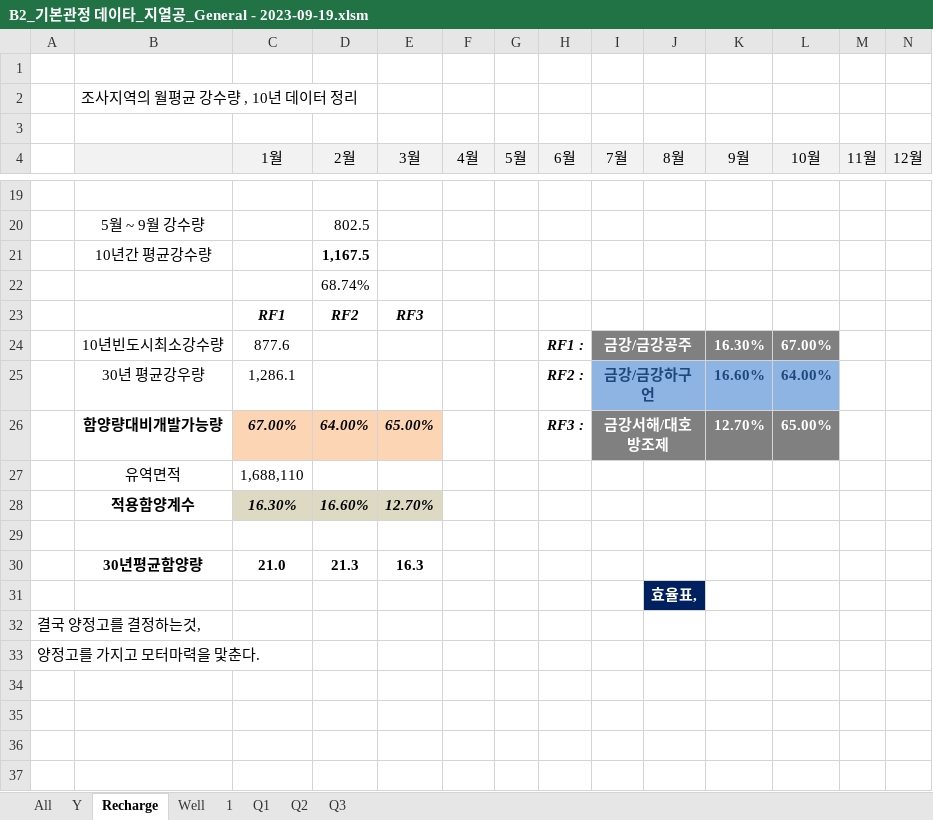
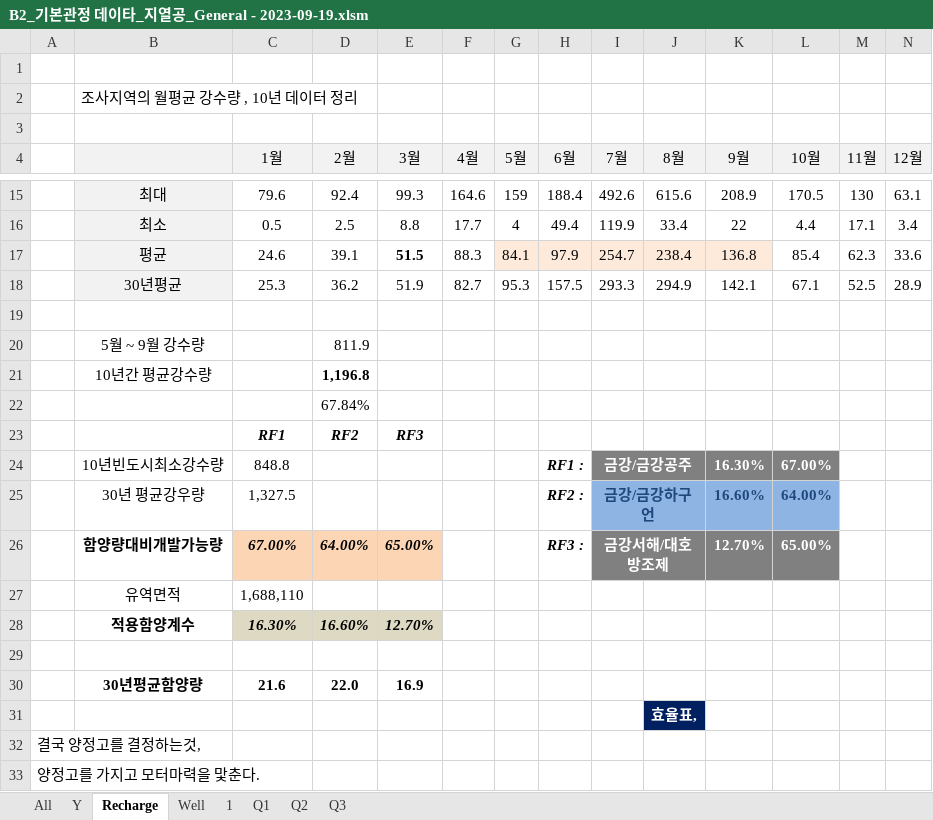
Before and after one commit to ihanseol/02_Excel, an Excel workbook: 07_LandSlide/09_기본관정데이타/B2_기본관정 데이타_지열공_General - 2023-09-19.xlsm, sheet Recharge, drawn as a sheet; only a part is shown, gaps mark what is left out; values as stored, in another font and other column widths than the file's, no borders; charts and pictures not drawn; removed rows and columns are numbered as before the commit, all else as after; rows hold the shown columns only; the diff covers the shown part only; the diff names each change by its address in the sheet, - before the commit and + after, or states it on an @@ line.

```diff
--- a/07_LandSlide/09_기본관정데이타/B2_기본관정 데이타_지열공_General - 2023-09-19.xlsm (sheet Recharge)
+++ b/07_LandSlide/09_기본관정데이타/B2_기본관정 데이타_지열공_General - 2023-09-19.xlsm (sheet Recharge)
+row 15:  | 최대 | 79.6 | 92.4 | 99.3 | 164.6 | 159 | 188.4 | 492.6 | 615.6 | 208.9 | 170.5 | 130 | 63.1
+row 16:  | 최소 | 0.5 | 2.5 | 8.8 | 17.7 | 4 | 49.4 | 119.9 | 33.4 | 22 | 4.4 | 17.1 | 3.4
+row 17:  | 평균 | 24.6 | 39.1 | 51.5 | 88.3 | 84.1 | 97.9 | 254.7 | 238.4 | 136.8 | 85.4 | 62.3 | 33.6
+row 18:  | 30년평균 | 25.3 | 36.2 | 51.9 | 82.7 | 95.3 | 157.5 | 293.3 | 294.9 | 142.1 | 67.1 | 52.5 | 28.9
-D20 (2월): 802.5
+D20 (2월): 811.9
-D21 (2월): 1,167.5
+D21 (2월): 1,196.8
-D22 (2월): 68.74%
+D22 (2월): 67.84%
-C24 (1월): 877.6
+C24 (1월): 848.8
-C25 (1월): 1,286.1
+C25 (1월): 1,327.5
-row 30:  | 30년평균함양량 | 21.0 | 21.3 | 16.3
+row 30:  | 30년평균함양량 | 21.6 | 22.0 | 16.9
```
Also changed, not shown: 10 added rows and 14 removed rows elsewhere in this sheet, sheet All, sheet Y, sheet 1, sheet Well, charts or pictures.
